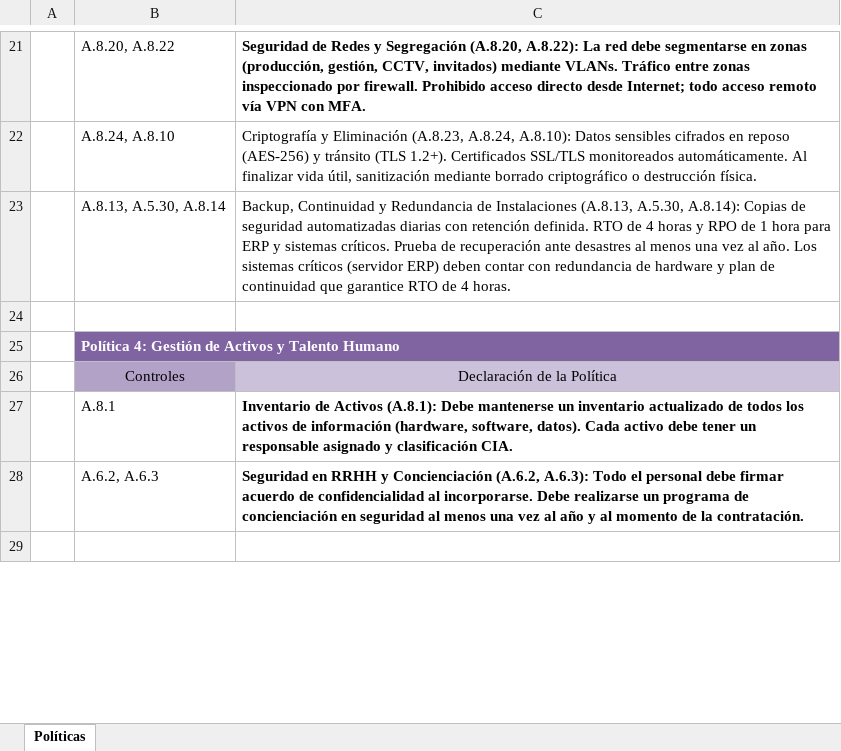
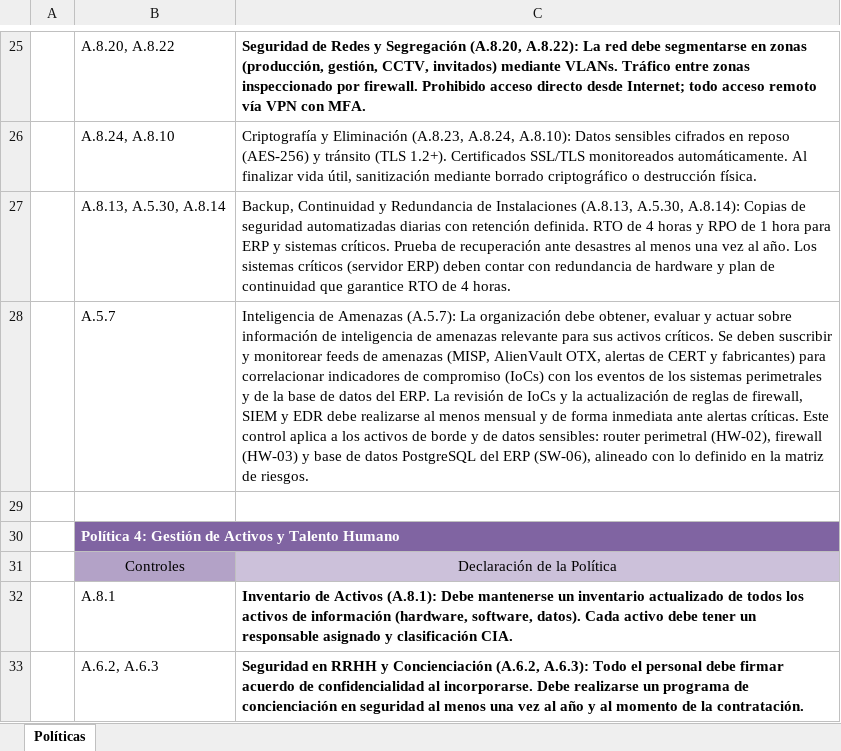
Before and after one commit to estivenchaluisa27-ops/SGSI, an Excel workbook: Copia de Politicas.xlsx, sheet Políticas, drawn as a sheet; only a part is shown, gaps mark what is left out; the shorter side is filled out with more unchanged rows; values as stored, in another font and other column widths than the file's, no borders; addresses are those after the commit; the diff covers the shown part only; the diff names each change by its address in the sheet, - before the commit and + after, or states it on an @@ line.

```diff
--- a/Copia de Politicas.xlsx (sheet Políticas)
+++ b/Copia de Politicas.xlsx (sheet Políticas)
+row 28:  | A.5.7 | Inteligencia de Amenazas (A.5.7): La organización debe obtener, evaluar y actuar sobre información de inteligencia de amenazas relevante para sus activos críticos. Se deben suscribir y monitorear feeds de amenazas (MISP, AlienVault OTX, alertas de CERT y fabricantes) para correlacionar indicadores de compromiso (IoCs) con los eventos de los sistemas perimetrales y de la base de datos del ERP. La revisión de IoCs y la actualización de reglas de firewall, SIEM y EDR debe realizarse al menos mensual y de forma inmediata ante alertas críticas. Este control aplica a los activos de borde y de datos sensibles: router perimetral (HW-02), firewall (HW-03) y base de datos PostgreSQL del ERP (SW-06), alineado con lo definido en la matriz de riesgos.
-C30 fill: #8064A2
+C30 fill: none
```
Also changed, not shown: 4 added rows and cell formats elsewhere in this sheet, Matrizderiesgos.xlsx, 1 other file.
